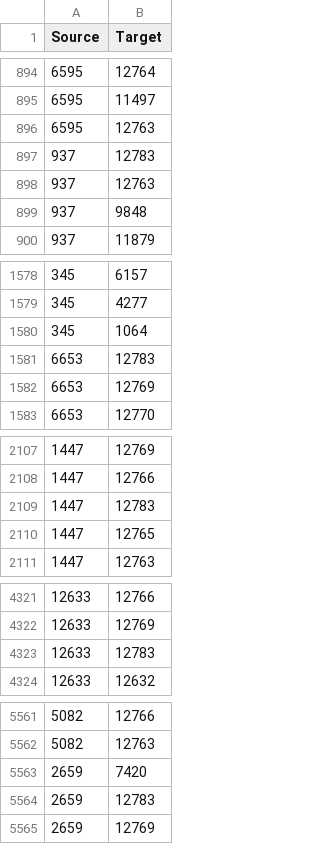
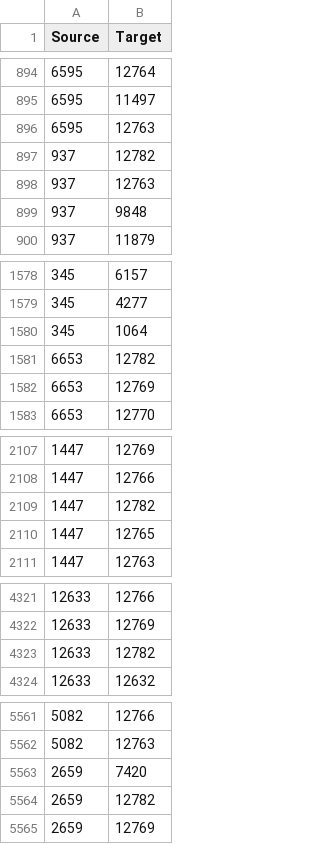
Before and after one commit to jingyi1997/R_Packages, a CSV file: data/links.csv, drawn as a sheet; only a part is shown, gaps mark what is left out; the diff covers the shown part only.

```diff
--- a/data/links.csv
+++ b/data/links.csv
@@ -896,3 +896,3 @@ Source,Target
 6595,12763
-937,12783
+937,12782
 937,12763
@@ -1580,3 +1580,3 @@ Source,Target
 345,1064
-6653,12783
+6653,12782
 6653,12769
@@ -2108,3 +2108,3 @@ Source,Target
 1447,12766
-1447,12783
+1447,12782
 1447,12765
@@ -4322,3 +4322,3 @@ Source,Target
 12633,12769
-12633,12783
+12633,12782
 12633,12632
@@ -5563,3 +5563,3 @@ Source,Target
 2659,7420
-2659,12783
+2659,12782
 2659,12769
```
Also changed, not shown: 17 edited cells elsewhere in this file, data/nodes.csv, 1 other file.
